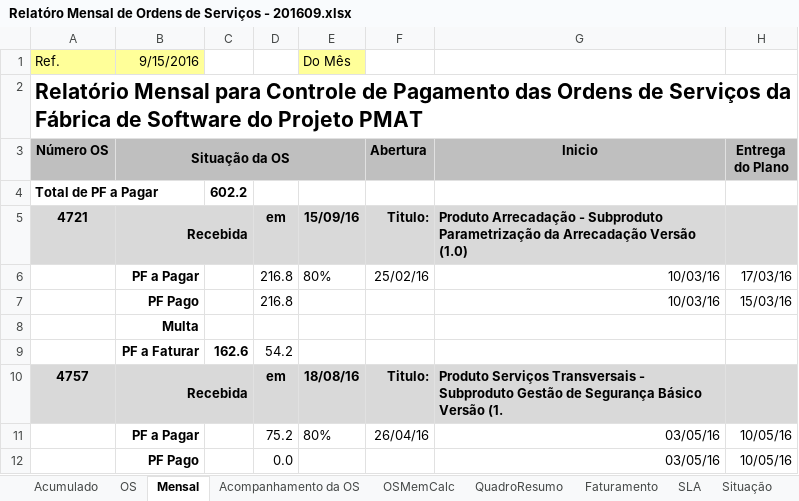
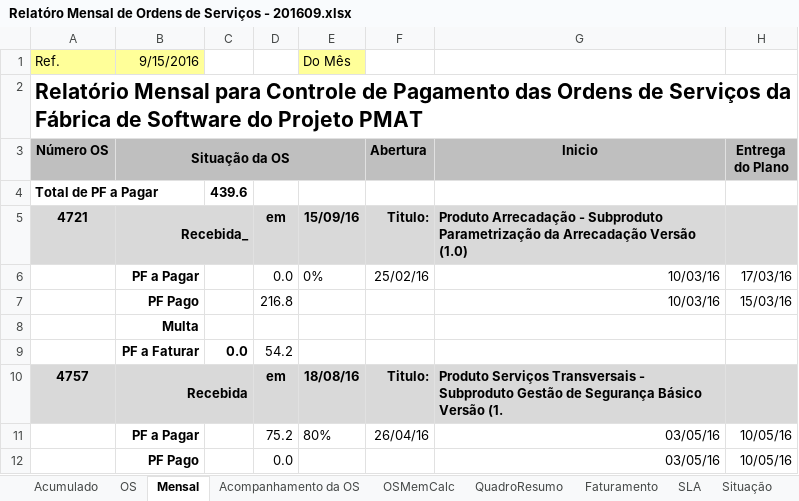
Before and after one commit to fredsilva/sistema, an Excel workbook: 00_GESTAO_GERAL/00_COMITE/04_RELATORIO_MENSAL/Relatóro Mensal de Ordens de Serviços - 201609.xlsx, sheet Mensal, drawn as a sheet; only a part is shown; values as stored, in another font and other column widths than the file's, no borders; the diff names each change by its address in the sheet, - before the commit and + after, or states it on an @@ line.

Commit message:
Atualização do Boletim de Acompanhamento e Relatório Mensal de Pagamentos das OS - Ref. a Set/2016.

```diff
--- a/00_GESTAO_GERAL/00_COMITE/04_RELATORIO_MENSAL/Relatóro Mensal de Ordens de Serviços - 201609.xlsx (sheet Mensal)
+++ b/00_GESTAO_GERAL/00_COMITE/04_RELATORIO_MENSAL/Relatóro Mensal de Ordens de Serviços - 201609.xlsx (sheet Mensal)
-C4: 602.2
+C4: 439.6
-B5 (Situação da OS): Recebida
+B5 (Situação da OS): Recebida_
-D6: 216.8
+D6: 0.0
-E6: 80%
+E6: 0%
-C9: 162.6
+C9: 0.0
```
Also changed, not shown: sheet QuadroResumo, sheet Faturamento, sheet OS, formulas that keep their value, hidden cells, 4 other files.
